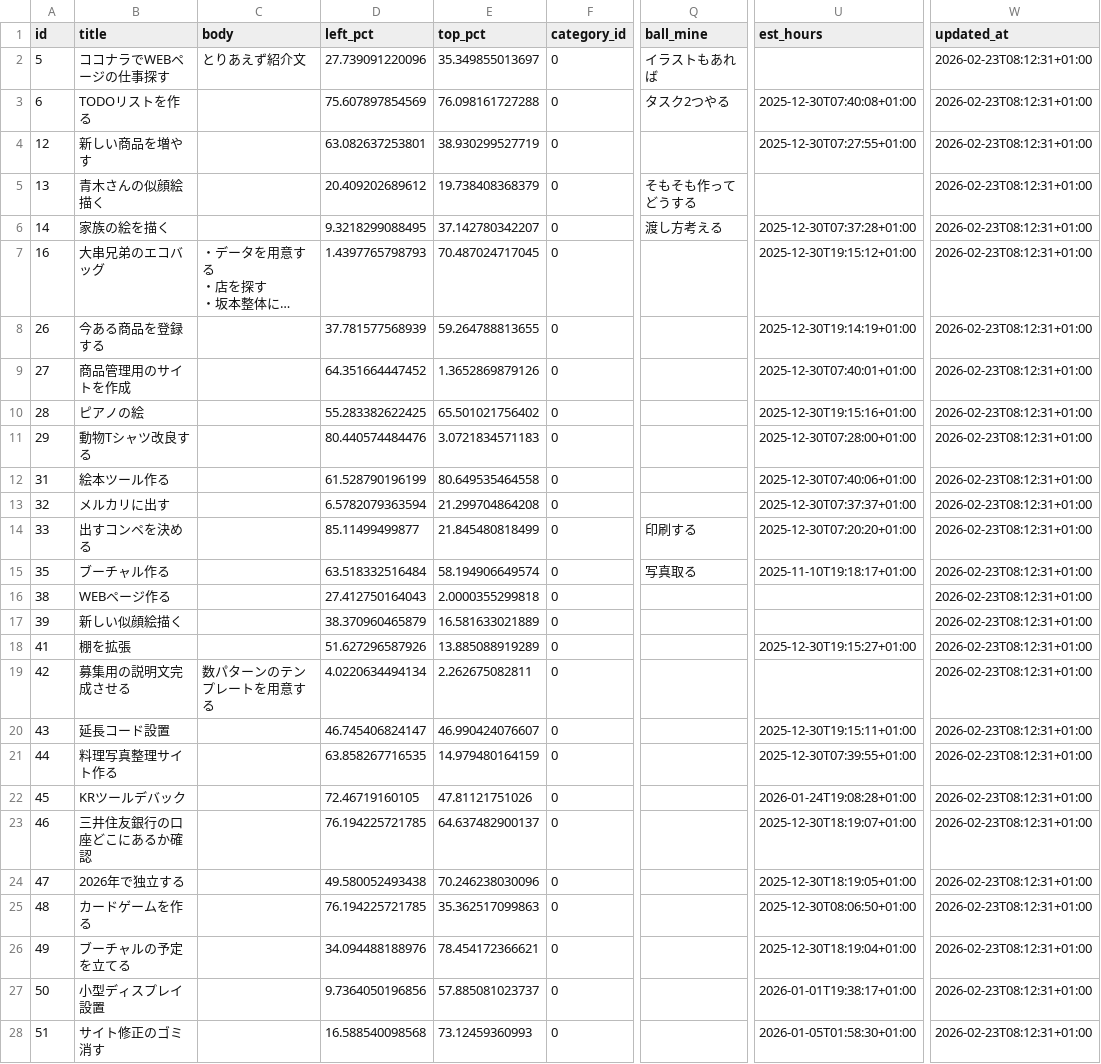
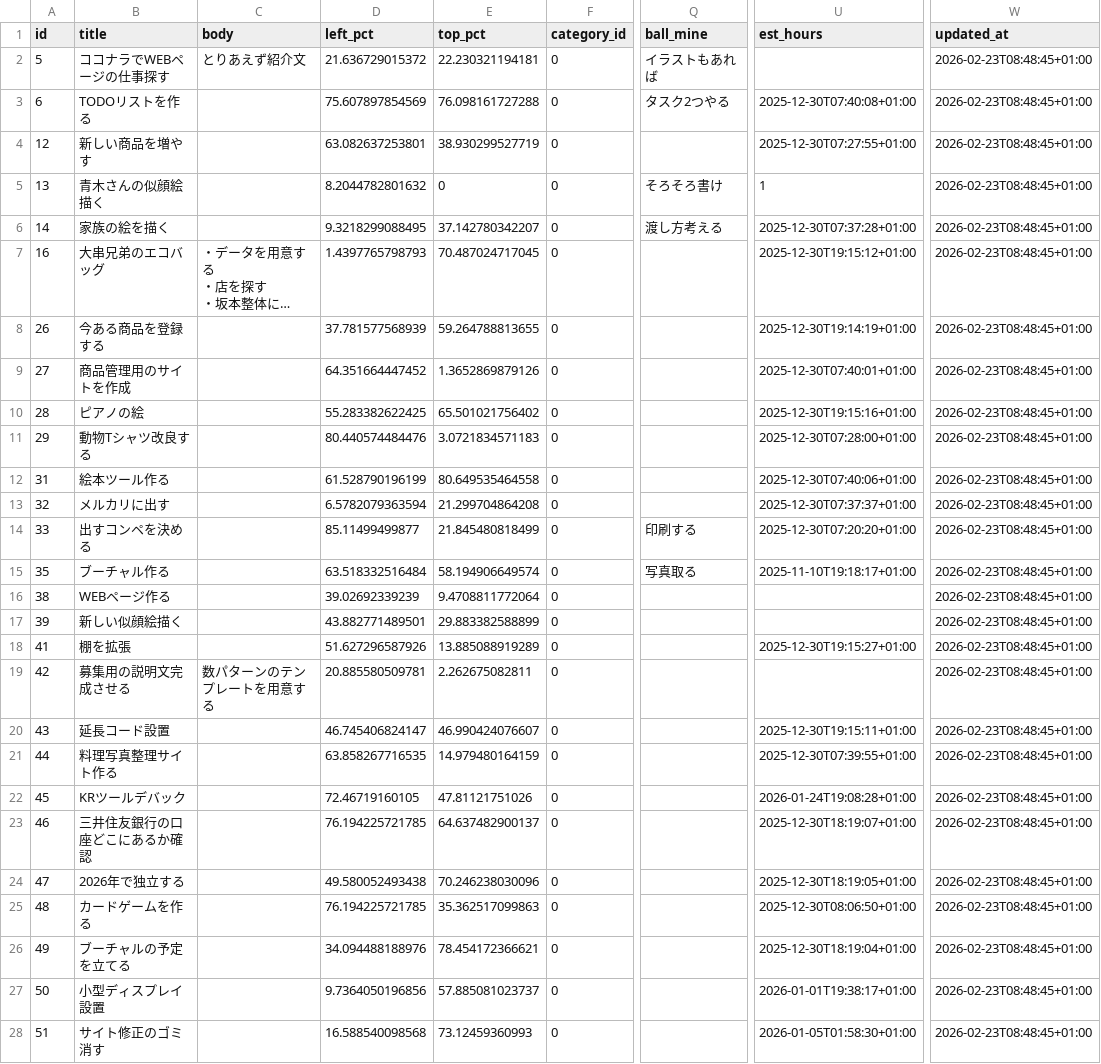
Before and after one commit to ryogaktm/todo, a CSV file: data/tasks.csv, drawn as a sheet; only a part is shown, gaps mark what is left out; long unchanged cells end in …; the diff covers the shown part only; the diff names each change by its address in the sheet, - before the commit and + after, or states it on an @@ line.

```diff
--- a/data/tasks.csv
+++ b/data/tasks.csv
-D2 (left_pct): 27.739091220096
+D2 (left_pct): 21.636729015372
-E2 (top_pct): 35.349855013697
+E2 (top_pct): 22.230321194181
-W2:W28 (updated_at): 2026-02-23T08:12:31+01:00
+W2:W28 (updated_at): 2026-02-23T08:48:45+01:00
-D5 (left_pct): 20.409202689612
+D5 (left_pct): 8.2044782801632
-E5 (top_pct): 19.738408368379
+E5 (top_pct): 0
-Q5 (ball_mine): そもそも作ってどうする
+Q5 (ball_mine): そろそろ書け
-U5 (est_hours): (empty)
+U5 (est_hours): 1
-D16 (left_pct): 27.412750164043
+D16 (left_pct): 39.02692339239
-E16 (top_pct): 2.0000355299818
+E16 (top_pct): 9.4708811772064
-D17 (left_pct): 38.370960465879
+D17 (left_pct): 43.882771489501
-E17 (top_pct): 16.581633021889
+E17 (top_pct): 29.883382588899
-D19 (left_pct): 4.0220634494134
+D19 (left_pct): 20.885580509781
```
Also changed, not shown: 4 edited cells elsewhere in this file, 5 other files.
